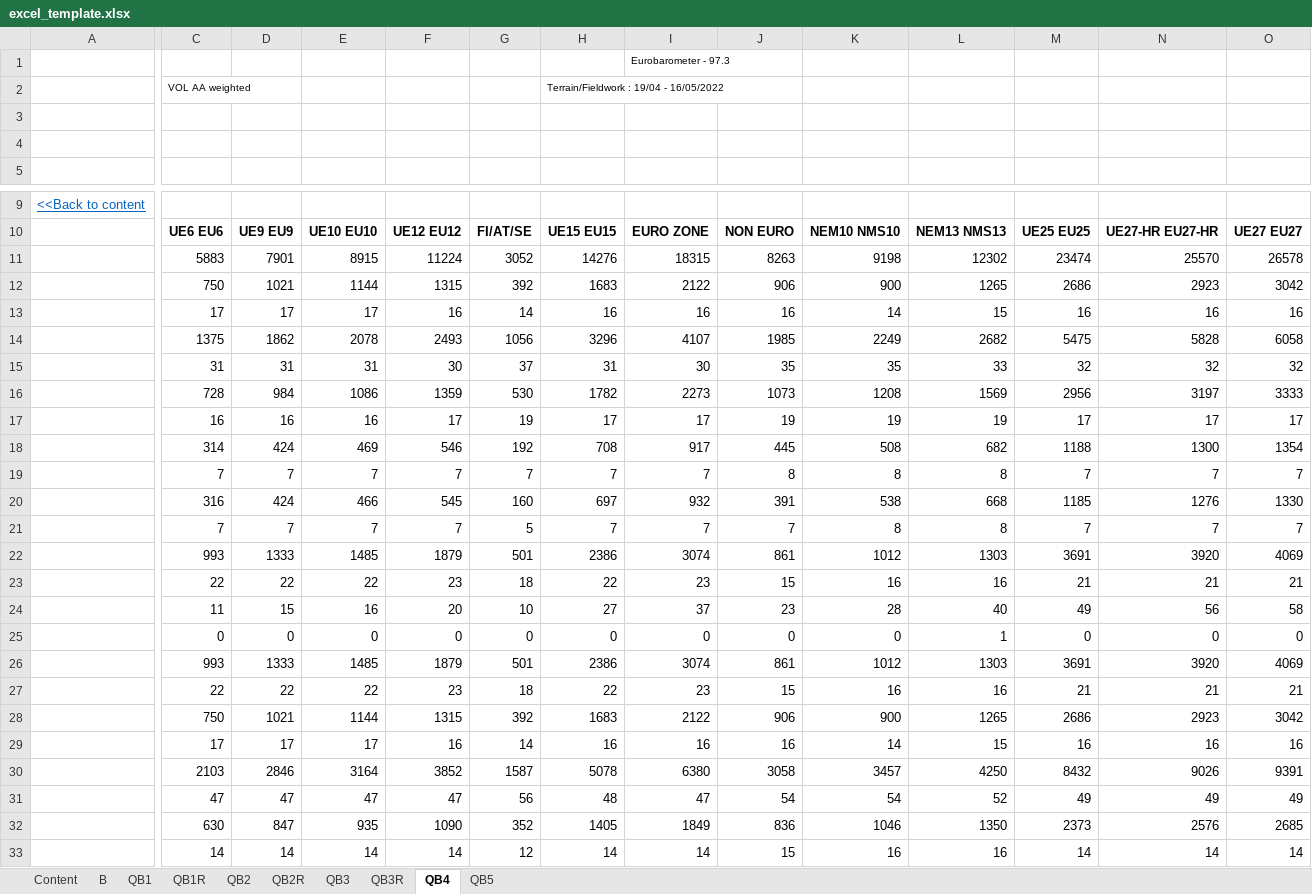
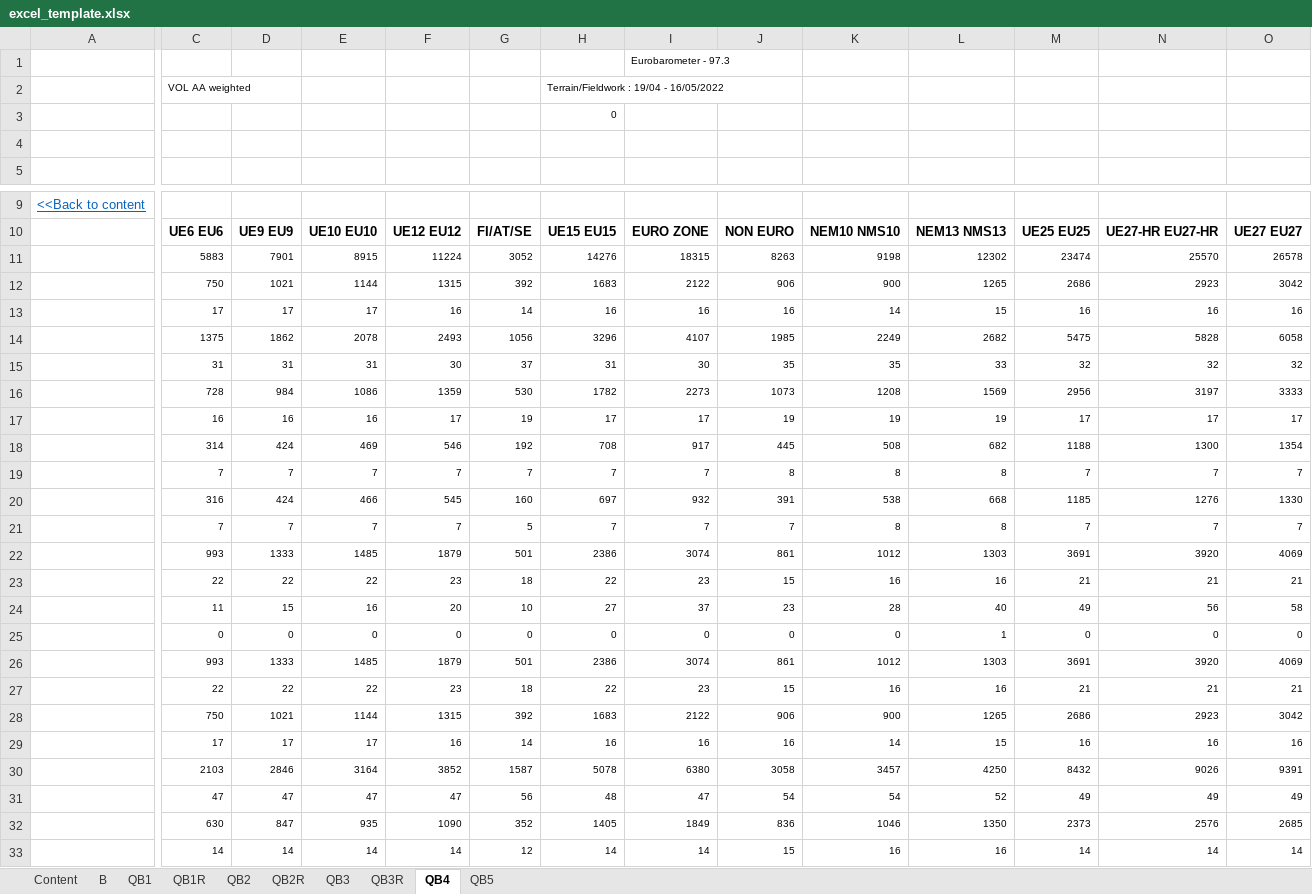
Before and after one commit to Taynor/parquet-to-excel, an Excel workbook: create_worksheets/excel_template.xlsx, sheet QB4, drawn as a sheet; only a part is shown, gaps mark what is left out; values as stored, in another font and other column widths than the file's, no borders; rows hold the shown columns only; the diff names each change by its address in the sheet, - before the commit and + after, or states it on an @@ line.

```diff
--- a/create_worksheets/excel_template.xlsx (sheet QB4)
+++ b/create_worksheets/excel_template.xlsx (sheet QB4)
-row 3: (empty)
+row 3:  |  |  |  |  |  | 0
@@ C11:O33 text size: smaller @@
```
Also changed, not shown: sheet B, sheet QB5, sheet QB3, sheet QB1, sheet QB2, sheet QB1R, 3 more sheets, 1 other file.
